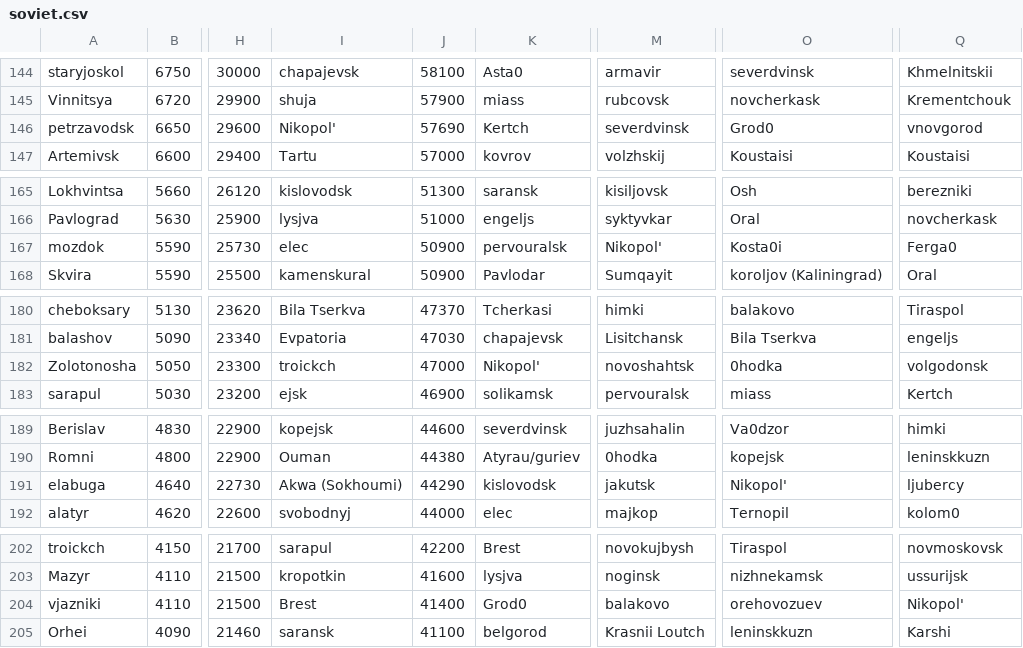
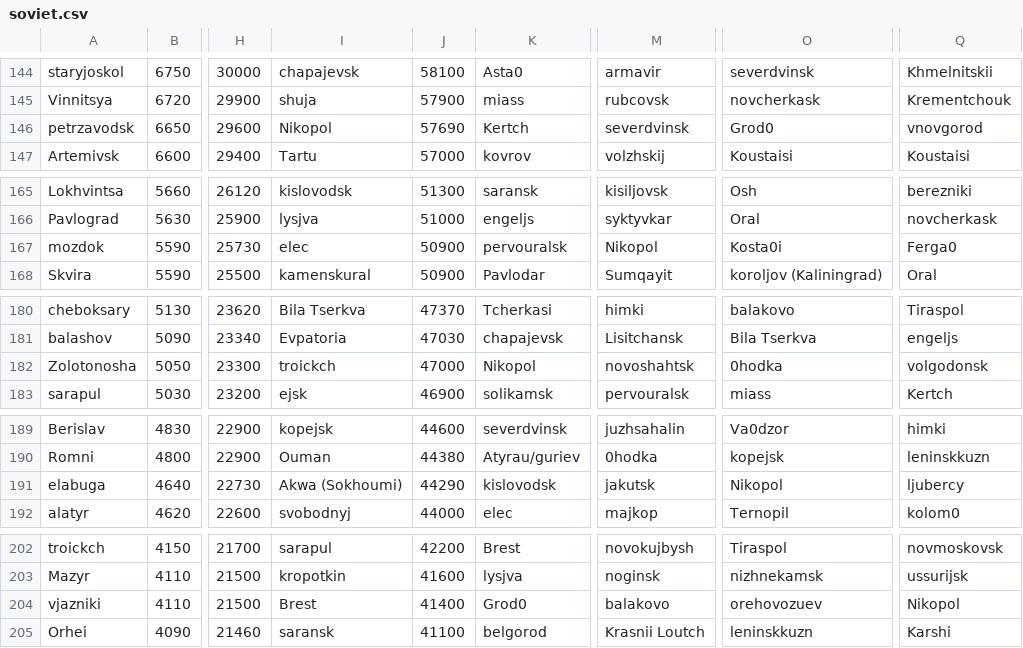
Before and after one commit to rmurcioUCL/RankDiversity, a CSV file: data/soviet.csv, drawn as a sheet; only a part is shown, gaps mark what is left out; the diff covers the shown part only; the diff names each change by its address in the sheet, - before the commit and + after, or states it on an @@ line.

```diff
--- a/data/soviet.csv
+++ b/data/soviet.csv
-I146: Nikopol'
+I146: Nikopol
-M167: Nikopol'
+M167: Nikopol
-K182: Nikopol'
+K182: Nikopol
-O191: Nikopol'
+O191: Nikopol
-Q204: Nikopol'
+Q204: Nikopol
```
Also changed, not shown: 3 edited cells elsewhere in this file, data/usa.csv, 4 other files.
